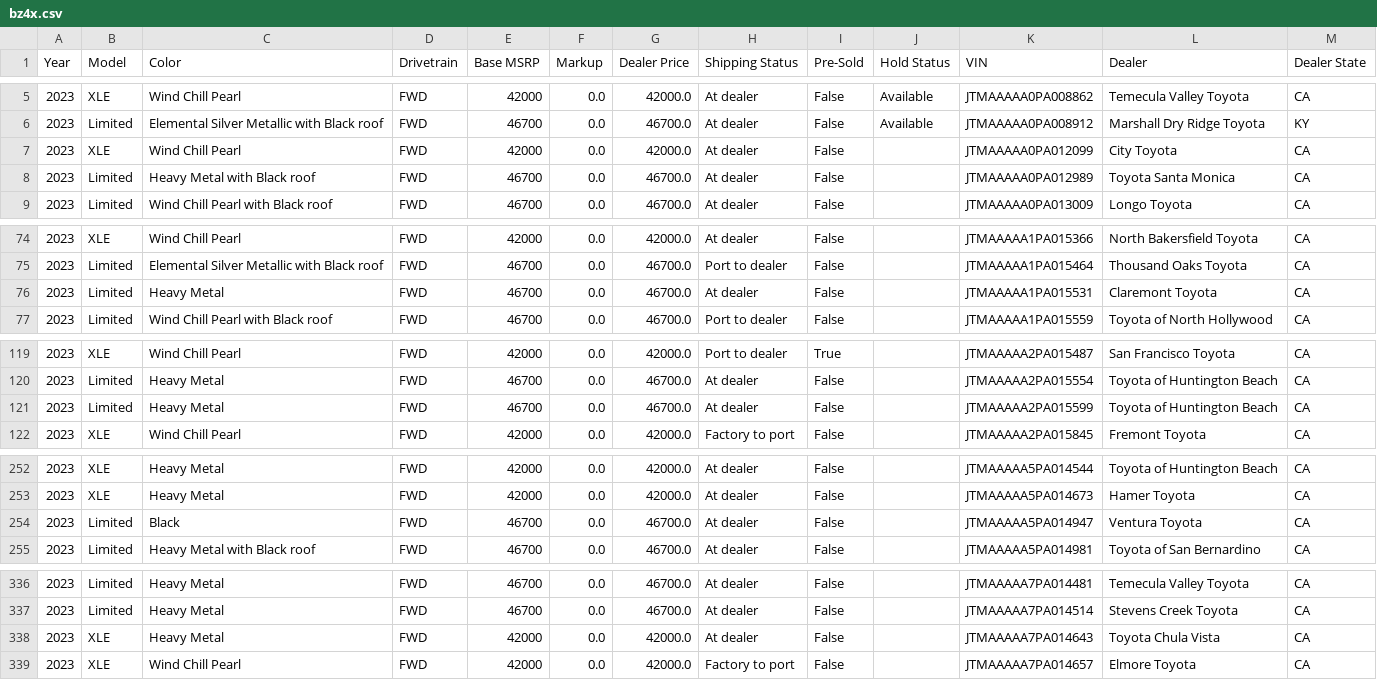
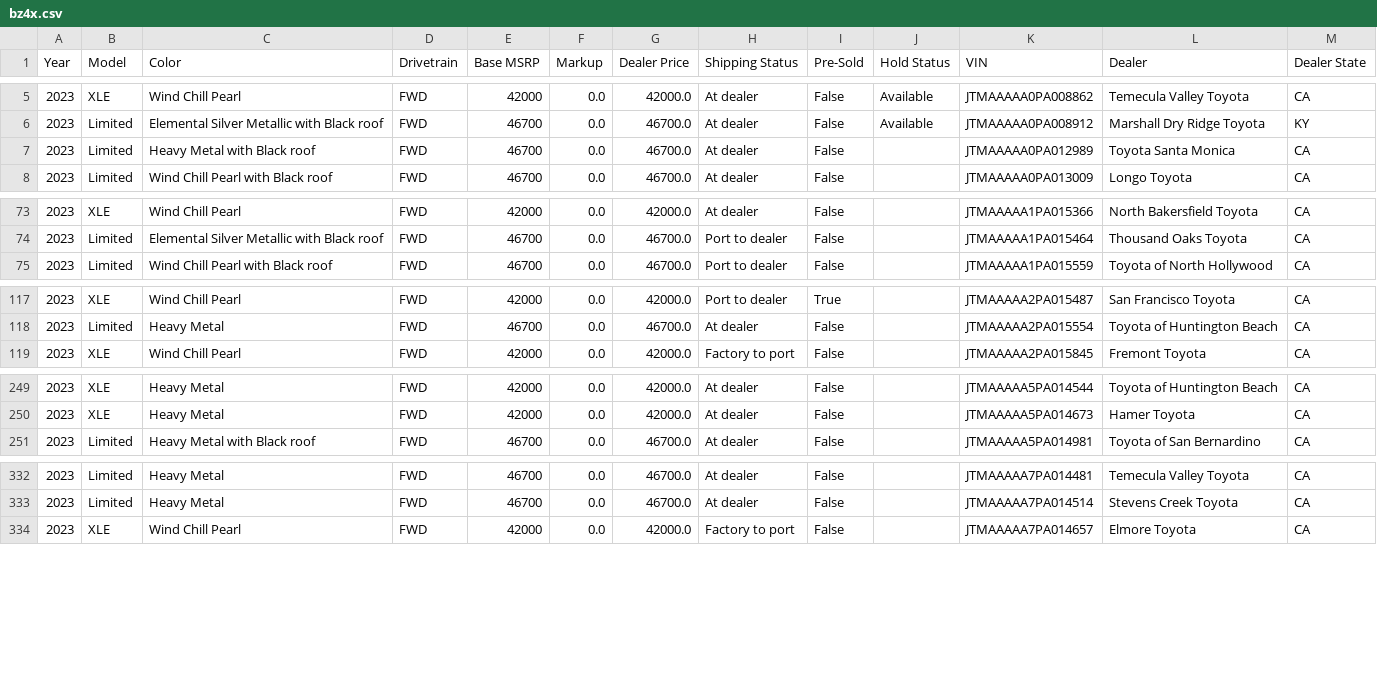
Before and after one commit to major/yotagrabber, a CSV file: output/bz4x.csv, drawn as a sheet; only a part is shown, gaps mark what is left out; the diff covers the shown part only; the diff names each change by its address in the sheet, - before the commit and + after, or states it on an @@ line.

```diff
--- a/output/bz4x.csv
+++ b/output/bz4x.csv
-row 7: 2023 | XLE | Wind Chill Pearl | FWD | 42000 | 0.0 | 42000.0 | At dealer | False |  | JTMAAAAA0PA012099 | City Toyota | CA
-row 76: 2023 | Limited | Heavy Metal | FWD | 46700 | 0.0 | 46700.0 | At dealer | False |  | JTMAAAAA1PA015531 | Claremont Toyota | CA
-row 121: 2023 | Limited | Heavy Metal | FWD | 46700 | 0.0 | 46700.0 | At dealer | False |  | JTMAAAAA2PA015599 | Toyota of Huntington Beach | CA
-row 254: 2023 | Limited | Black | FWD | 46700 | 0.0 | 46700.0 | At dealer | False |  | JTMAAAAA5PA014947 | Ventura Toyota | CA
-row 338: 2023 | XLE | Heavy Metal | FWD | 42000 | 0.0 | 42000.0 | At dealer | False |  | JTMAAAAA7PA014643 | Toyota Chula Vista | CA
```
Also changed, not shown: 9 removed rows and 9 edited cells elsewhere in this file, output/camryhybrid.csv, output/corollahybrid.csv, 23 other files.
